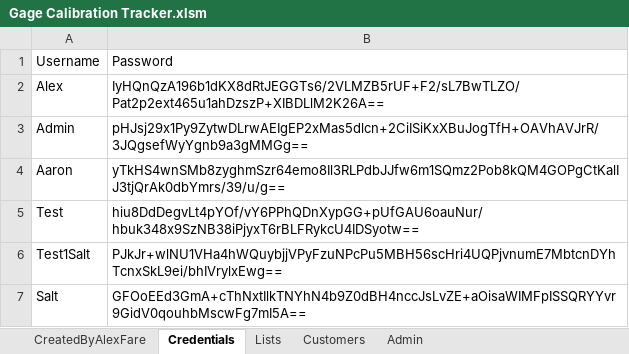
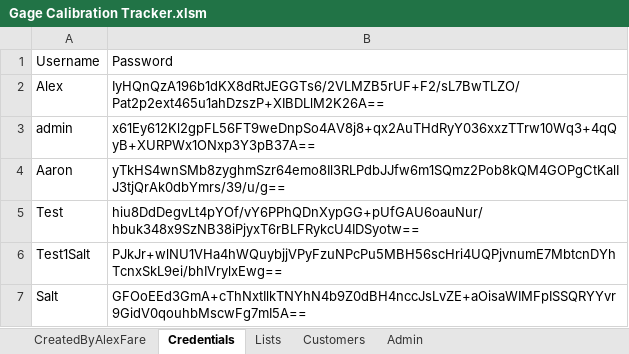
Before and after one commit to alexfare/GageCalibrationTracker, an Excel workbook: Gage Calibration Tracker.xlsm, sheet Credentials, drawn as a sheet; values as stored, in another font and other column widths than the file's, no borders; table styles not drawn; removed rows and columns are numbered as before the commit, all else as after; the diff names each change by its address in the sheet, - before the commit and + after, or states it on an @@ line.

Commit message:
v3.10.1
'Fixed Printer set up location issue(display).
'Updated ReportIssue password handling
'Updated default credentials to admin admin

```diff
--- a/Gage Calibration Tracker.xlsm (sheet Credentials)
+++ b/Gage Calibration Tracker.xlsm (sheet Credentials)
-row 3: Admin | pHJsj29x1Py9ZytwDLrwAEIgEP2xMas5dlcn+2CiISiKxXBuJogTfH+OAVhAVJrR/3JQgsefWyYgnb9a3gMMGg==
+row 3: admin | x61Ey612Kl2gpFL56FT9weDnpSo4AV8j8+qx2AuTHdRyY036xxzTTrw10Wq3+4qQyB+XURPWx1ONxp3Y3pB37A==
```
Also changed, not shown: sheet CreatedByAlexFare, 5 other files.
